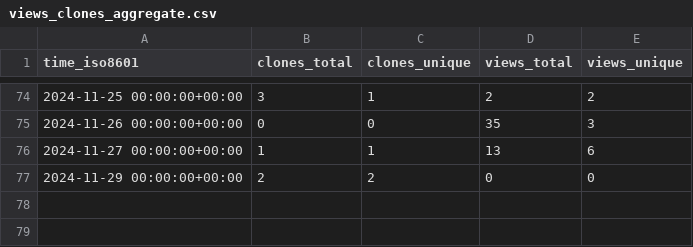
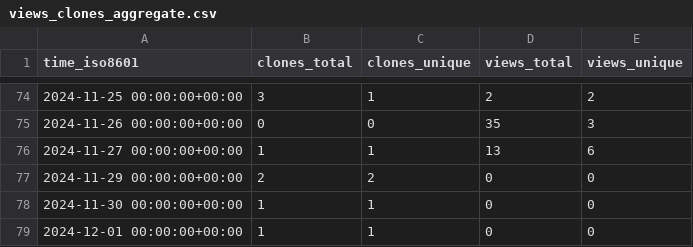
Before and after one commit to legorovers/pirover_simulator, a CSV file: legorovers/pirover_simulator/ghrs-data/views_clones_aggregate.csv, drawn as a sheet; only a part is shown, gaps mark what is left out; the diff names each change by its address in the sheet, - before the commit and + after, or states it on an @@ line.

```diff
--- a/legorovers/pirover_simulator/ghrs-data/views_clones_aggregate.csv
+++ b/legorovers/pirover_simulator/ghrs-data/views_clones_aggregate.csv
+row 78: 2024-11-30 00:00:00+00:00 | 1 | 1 | 0 | 0
+row 79: 2024-12-01 00:00:00+00:00 | 1 | 1 | 0 | 0
```
Also changed, not shown: 1 other file.
